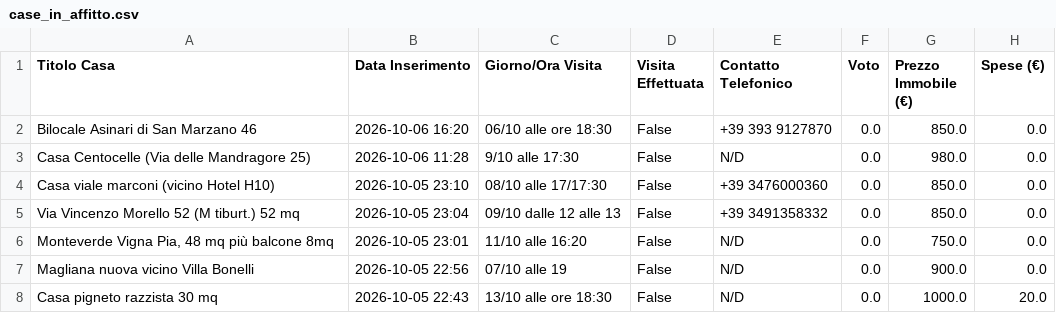
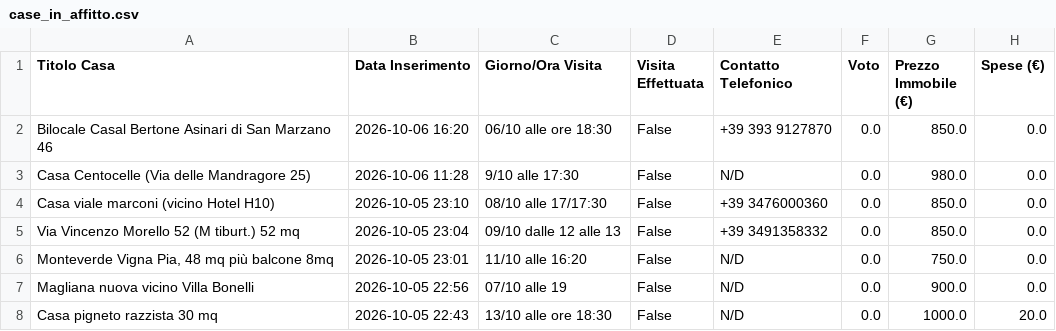
Before and after one commit to Nitrowarrior98/Case_in_affitto, a CSV file: case_in_affitto.csv, drawn as a sheet; only a part is shown; the diff names each change by its address in the sheet, - before the commit and + after, or states it on an @@ line.

Commit message:
Aggiornamento catalogo 2026-10-06 16:23

```diff
--- a/case_in_affitto.csv
+++ b/case_in_affitto.csv
-A2 (Titolo Casa): Bilocale Asinari di San Marzano 46
+A2 (Titolo Casa): Bilocale Casal Bertone Asinari di San Marzano 46
```
